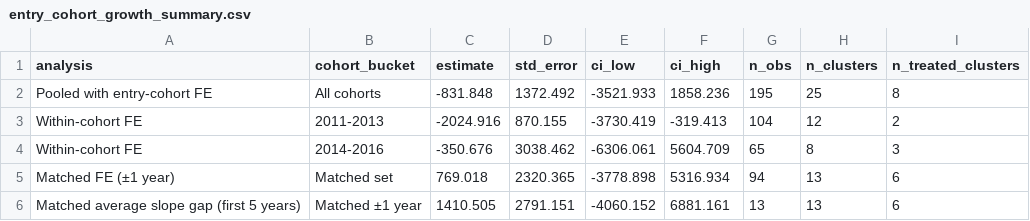
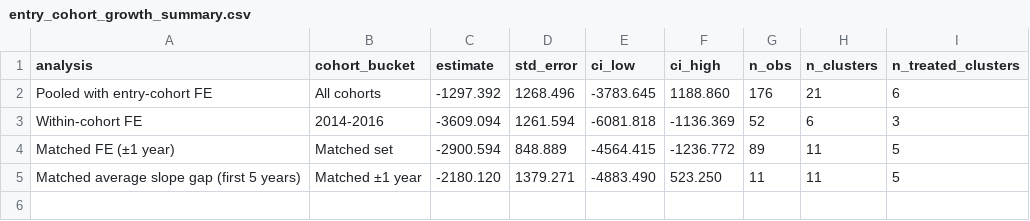
Before and after one commit to JimWallace/SPHS-Salary-Analysis, a CSV file: analysis_output/entry_cohort_growth_summary.csv, drawn as a sheet.

```diff
--- a/analysis_output/entry_cohort_growth_summary.csv
+++ b/analysis_output/entry_cohort_growth_summary.csv
@@ -1,6 +1,5 @@
 analysis,cohort_bucket,estimate,std_error,ci_low,ci_high,n_obs,n_clusters,n_treated_clusters
-Pooled with entry-cohort FE,All cohorts,-831.848,1372.492,-3521.933,1858.236,195,25,8
-Within-cohort FE,2011-2013,-2024.916,870.155,-3730.419,-319.413,104,12,2
-Within-cohort FE,2014-2016,-350.676,3038.462,-6306.061,5604.709,65,8,3
-Matched FE (±1 year),Matched set,769.018,2320.365,-3778.898,5316.934,94,13,6
-Matched average slope gap (first 5 years),Matched ±1 year,1410.505,2791.151,-4060.152,6881.161,13,13,6
+Pooled with entry-cohort FE,All cohorts,-1297.392,1268.496,-3783.645,1188.860,176,21,6
+Within-cohort FE,2014-2016,-3609.094,1261.594,-6081.818,-1136.369,52,6,3
+Matched FE (±1 year),Matched set,-2900.594,848.889,-4564.415,-1236.772,89,11,5
+Matched average slope gap (first 5 years),Matched ±1 year,-2180.120,1379.271,-4883.490,523.250,11,11,5
```
Also changed, not shown: analysis_output/appendix_analysis_verification_matrix.csv, analysis_output/appendix_skeptic_leave_one_pair_out.csv, 27 other files.
